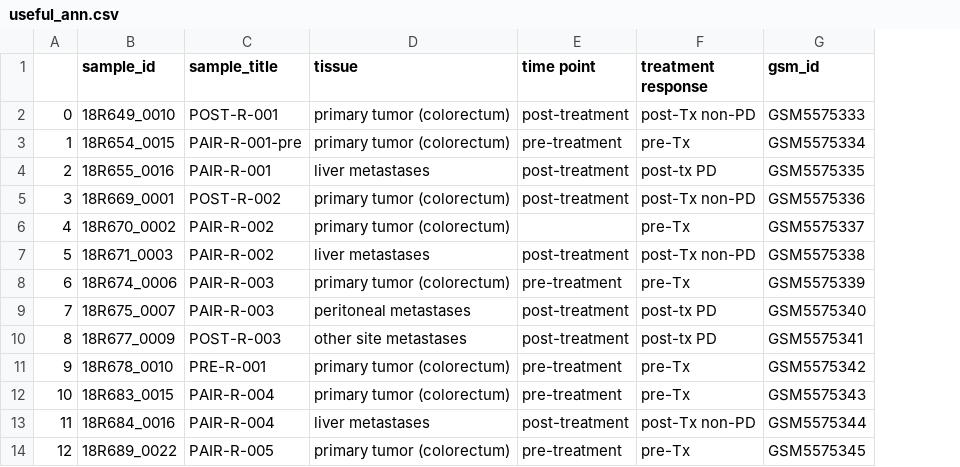
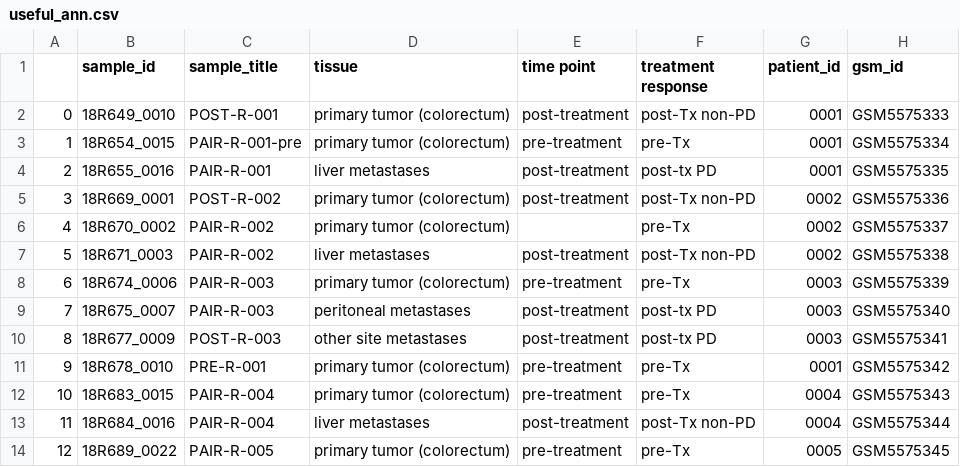
Before and after one commit to lkmaks/mcrc-cetuximab-analysis, a CSV file: data/useful_ann.csv, drawn as a sheet; only a part is shown; the diff names each change by its address in the sheet, - before the commit and + after, or states it on an @@ line.

Commit message:
add patient_id to annotation

```diff
--- a/data/useful_ann.csv
+++ b/data/useful_ann.csv
+column G (patient_id), rows 2-14: 0001 | 0001 | 0001 | 0002 | 0002 | 0002 | 0003 | 0003 | 0003 | 0001 | 0004 | 0004 | 0005
```
Also changed, not shown: data/annotation_no_metastases.csv, 2 other files.
